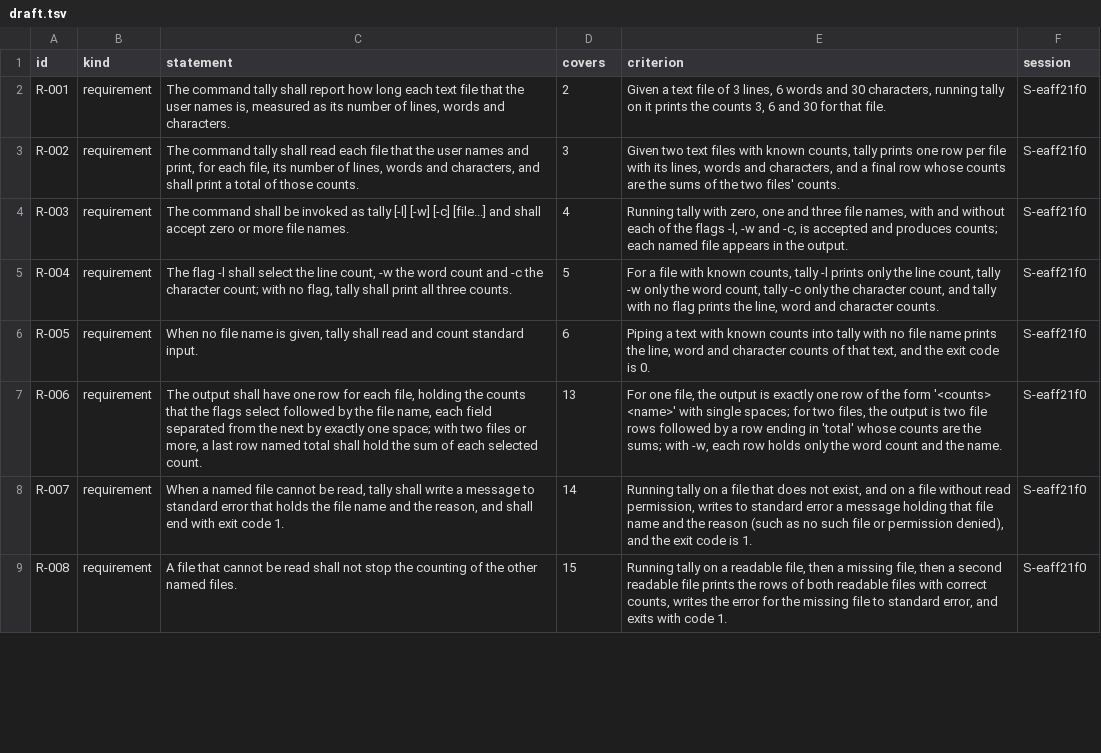
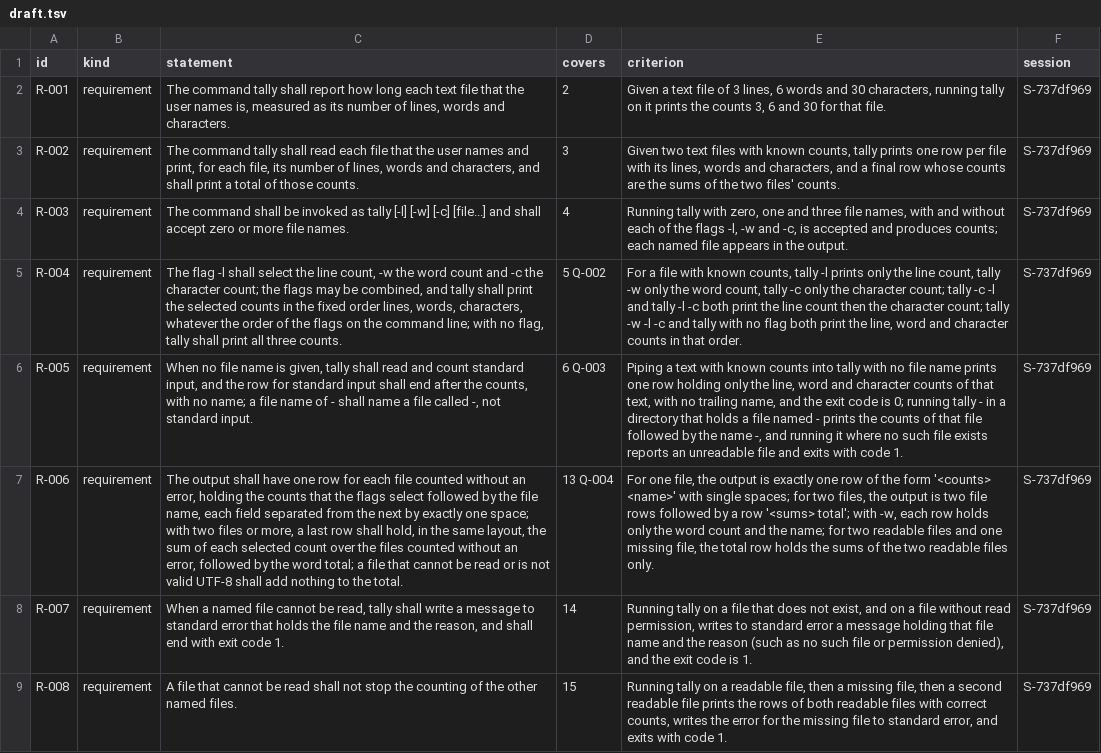
Before and after one commit to pharzam/layup-uat-m2e, a TSV file: spec/draft.tsv, drawn as a sheet; only a part is shown; the diff covers the shown part only; the diff names each change by its address in the sheet, - before the commit and + after, or states it on an @@ line.

```diff
--- a/spec/draft.tsv
+++ b/spec/draft.tsv
-F2:F9 (session): S-eaff21f0
+F2:F9 (session): S-737df969
-C5 (statement): …character count; with no…
+C5 (statement): …character count; the flags may be combined, and tally shall print the selected counts in the fixed order lines, words, characters, whatever the order of the flags on the command line; with no…
-D5 (covers): 5
+D5 (covers): 5 Q-002
-E5 (criterion): …the character count, and tally with no flag prints the line, word and character counts.
+E5 (criterion): …the character count; tally -c -l and tally -l -c both print the line count then the character count; tally -w -l -c and tally with no flag both print the line, word and character counts in that order.
-C6 (statement): …count standard input.
+C6 (statement): …count standard input, and the row for standard input shall end after the counts, with no name; a file name of - shall name a file called -, not standard input.
-D6 (covers): 6
+D6 (covers): 6 Q-003
-E6 (criterion): …name prints the line, word and character counts of that text, and the exit code is 0.
+E6 (criterion): …name prints one row holding only the line, word and character counts of that text, with no trailing name, and the exit code is 0; running tally - in a directory that holds a file named - prints the counts of that file followed by the name -, and running it where no such file exists reports an unreadable file and exits with code 1.
-C7 (statement): …for each file, holding the counts that the flags select followed by the file name, each field separated from the next by exactly one space; with two files or more, a last row named total shall hold the sum of each selected count.
+C7 (statement): …for each file counted without an error, holding the counts that the flags select followed by the file name, each field separated from the next by exactly one space; with two files or more, a last row shall hold, in the same layout, the sum of each selected count over the files counted without an error, followed by the word total; a file that cannot be read or is not valid UTF-8 shall add nothing to the total.
-D7 (covers): 13
+D7 (covers): 13 Q-004
-E7 (criterion): …a row ending in 'total' whose counts are the sums; with -w, each row holds only the word count and the name.
+E7 (criterion): …a row '<sums> total'; with -w, each row holds only the word count and the name; for two readable files and one missing file, the total row holds the sums of the two readable files only.
```
Also changed, not shown: 7 added rows and 53 edited cells elsewhere in this file, telemetry.tsv.
